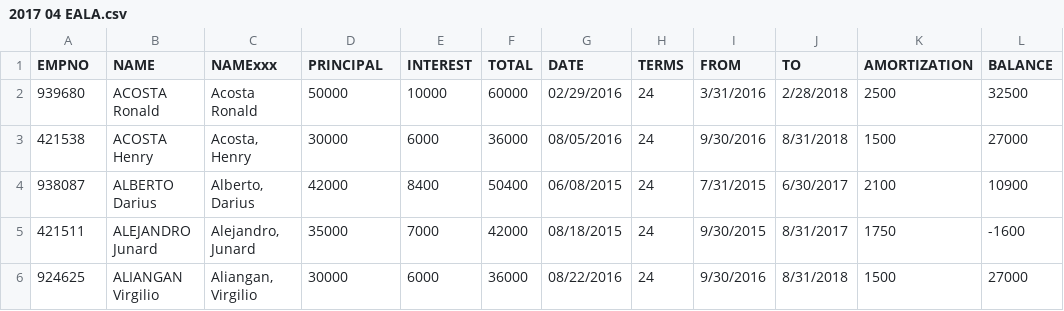
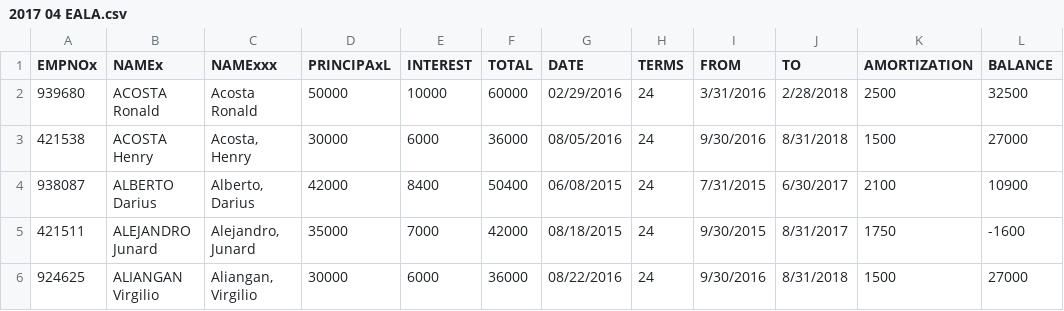
Before and after one commit to jeffplata/nfaea-ledger-laz, a CSV file: data/2017 04 EALA.csv, drawn as a sheet; only a part is shown.

```diff
--- a/data/2017 04 EALA.csv
+++ b/data/2017 04 EALA.csv
@@ -1,2 +1,2 @@
-EMPNO,NAME,NAMExxx,PRINCIPAL,INTEREST,TOTAL,DATE,TERMS,FROM,TO,AMORTIZATION,BALANCE
+EMPNOx,NAMEx,NAMExxx,PRINCIPAxL,INTEREST,TOTAL,DATE,TERMS,FROM,TO,AMORTIZATION,BALANCE
 939680,ACOSTA Ronald,Acosta Ronald,50000,10000,60000,02/29/2016,24,3/31/2016,2/28/2018,2500,32500
```
Also changed, not shown: 5 other files.
